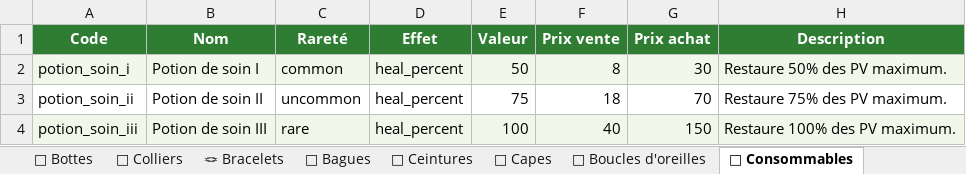
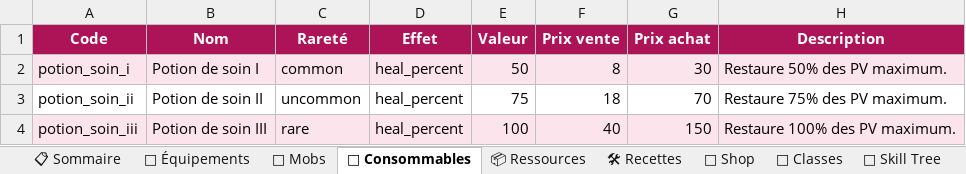
Before and after one commit to AltanDURAN/SakuraLeveling, an Excel workbook: docs/sakura_content.xlsx, sheet 🧪 Consommables, drawn as a sheet; values as stored, in another font and other column widths than the file's, no borders; the diff names each change by its address in the sheet, - before the commit and + after, or states it on an @@ line.

```diff
--- a/docs/sakura_content.xlsx (sheet 🧪 Consommables)
+++ b/docs/sakura_content.xlsx (sheet 🧪 Consommables)
-sheet tab: 🥾 Bottes
-sheet tab: 📿 Colliers
-sheet tab: 🪢 Bracelets
-sheet tab: 💍 Bagues
-sheet tab: 🧵 Ceintures
-sheet tab: 🦻 Boucles d'oreilles
+sheet tab: 🎽 Équipements
-A1:H1 fill: #2E7D32
+A1:H1 fill: #AD1457
```
Also changed, not shown: sheet ⚙ Calibrage, sheet 👹 Mobs, sheet 📋 Sommaire, sheet 🧬 Classes, sheet 🐉 World Bosses, sheet 🏪 Shop, 5 more sheets, other sheet tabs, 2 other files.
